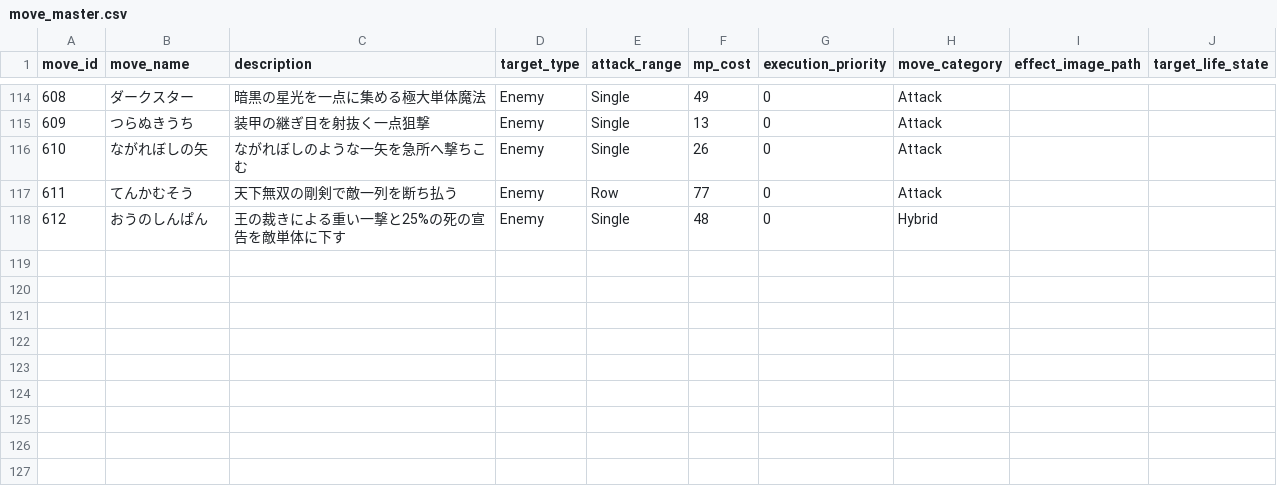
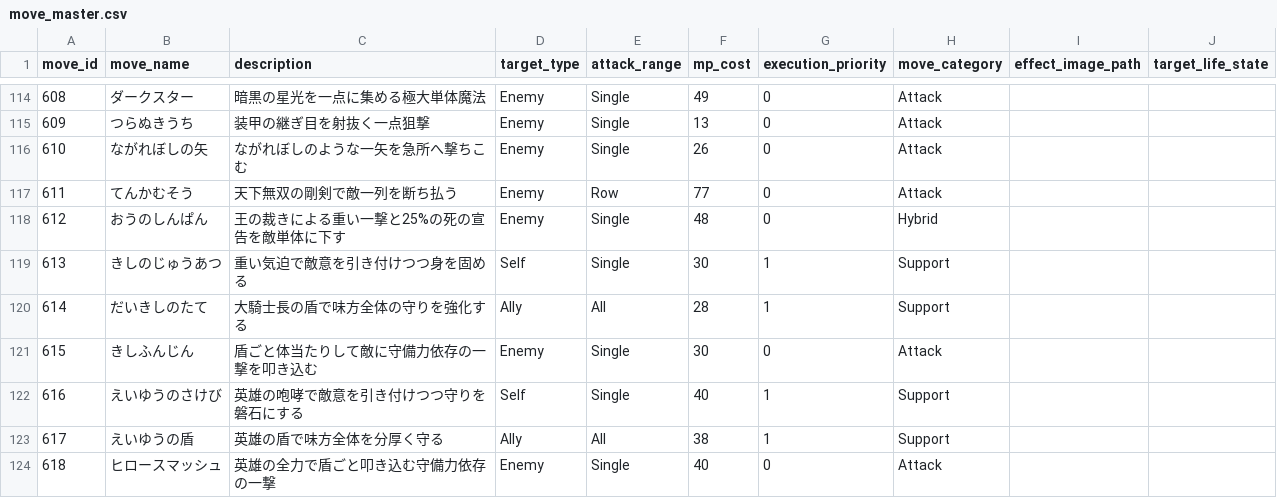
Before and after one commit to ayumu203/nisekue, a CSV file: server/resources/move/move_master.csv, drawn as a sheet; only a part is shown, gaps mark what is left out.

```diff
--- a/server/resources/move/move_master.csv
+++ b/server/resources/move/move_master.csv
@@ -118 +118,7 @@ move_id,move_name,description,target_type,attack_range,mp_cost,execution_priorit
 612,おうのしんぱん,王の裁きによる重い一撃と25%の死の宣告を敵単体に下す,Enemy,Single,48,0,Hybrid,,
+613,きしのじゅうあつ,重い気迫で敵意を引き付けつつ身を固める,Self,Single,30,1,Support,,
+614,だいきしのたて,大騎士長の盾で味方全体の守りを強化する,Ally,All,28,1,Support,,
+615,きしふんじん,盾ごと体当たりして敵に守備力依存の一撃を叩き込む,Enemy,Single,30,0,Attack,,
+616,えいゆうのさけび,英雄の咆哮で敵意を引き付けつつ守りを磐石にする,Self,Single,40,1,Support,,
+617,えいゆうの盾,英雄の盾で味方全体を分厚く守る,Ally,All,38,1,Support,,
+618,ヒロースマッシュ,英雄の全力で盾ごと叩き込む守備力依存の一撃,Enemy,Single,40,0,Attack,,
```
Also changed, not shown: server/resources/move/move_effects.csv, server/resources/player/job_moves.csv, 3 other files.
